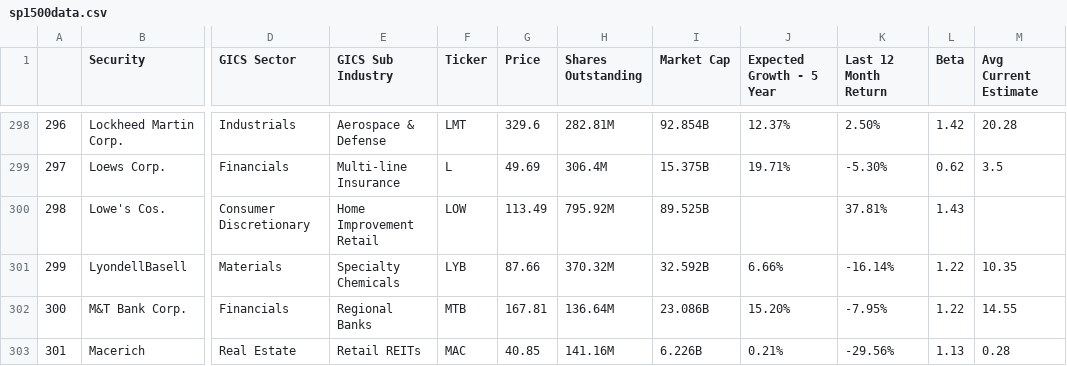
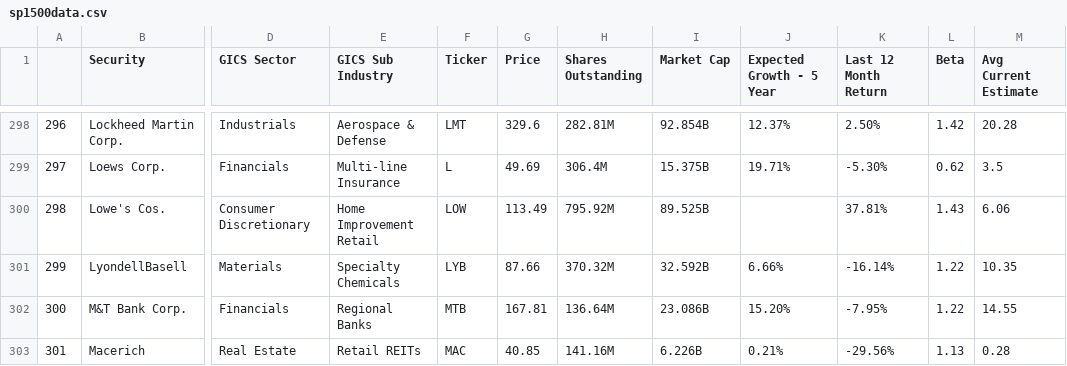
Before and after one commit to nathanlcrum/financescraper, a CSV file: sp1500data.csv, drawn as a sheet; only a part is shown, gaps mark what is left out; the diff covers the shown part only; the diff names each change by its address in the sheet, - before the commit and + after, or states it on an @@ line.

```diff
--- a/sp1500data.csv
+++ b/sp1500data.csv
-M300 (Avg Current Estimate): (empty)
+M300 (Avg Current Estimate): 6.06
```
Also changed, not shown: 104 edited cells elsewhere in this file, 3 other files.
